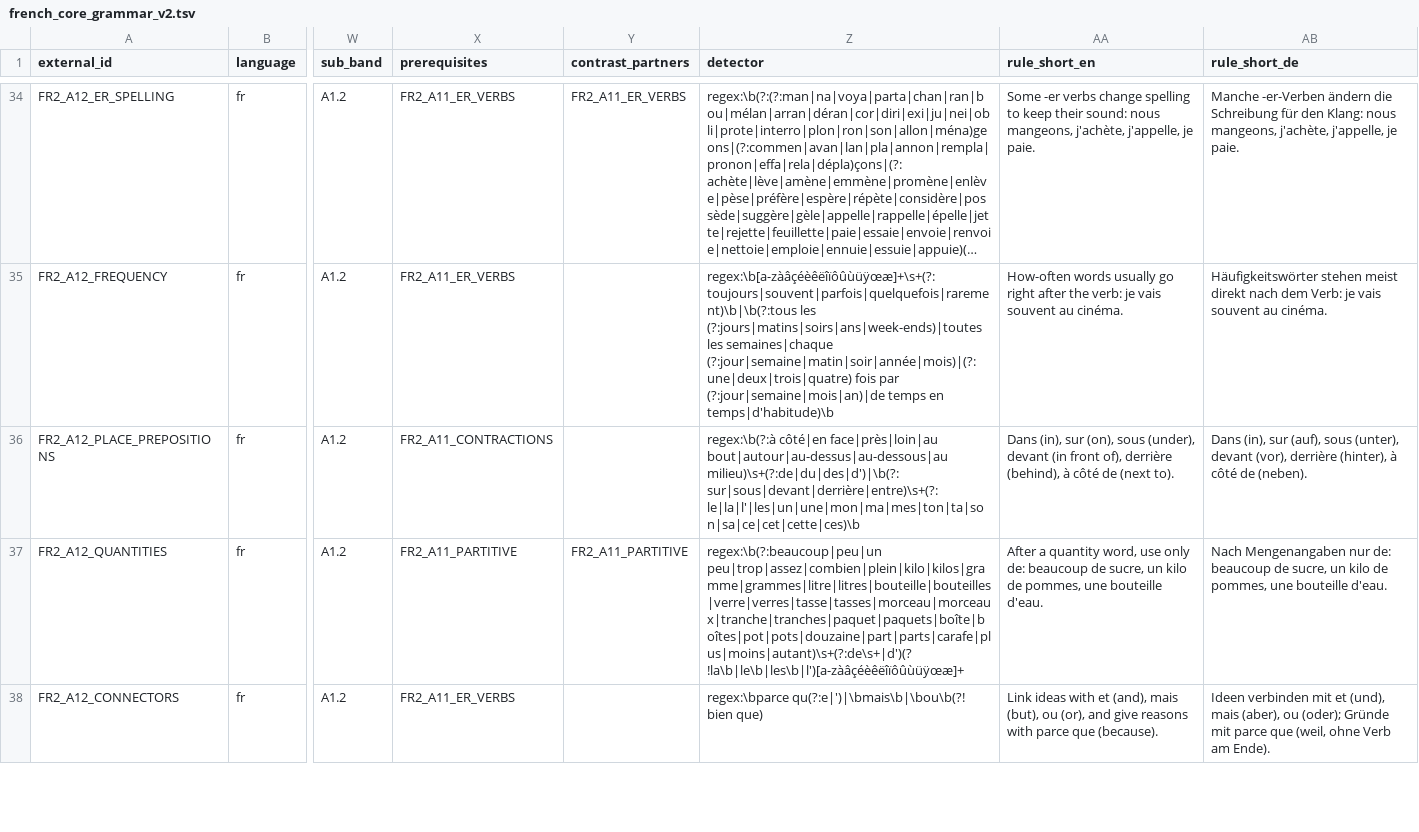
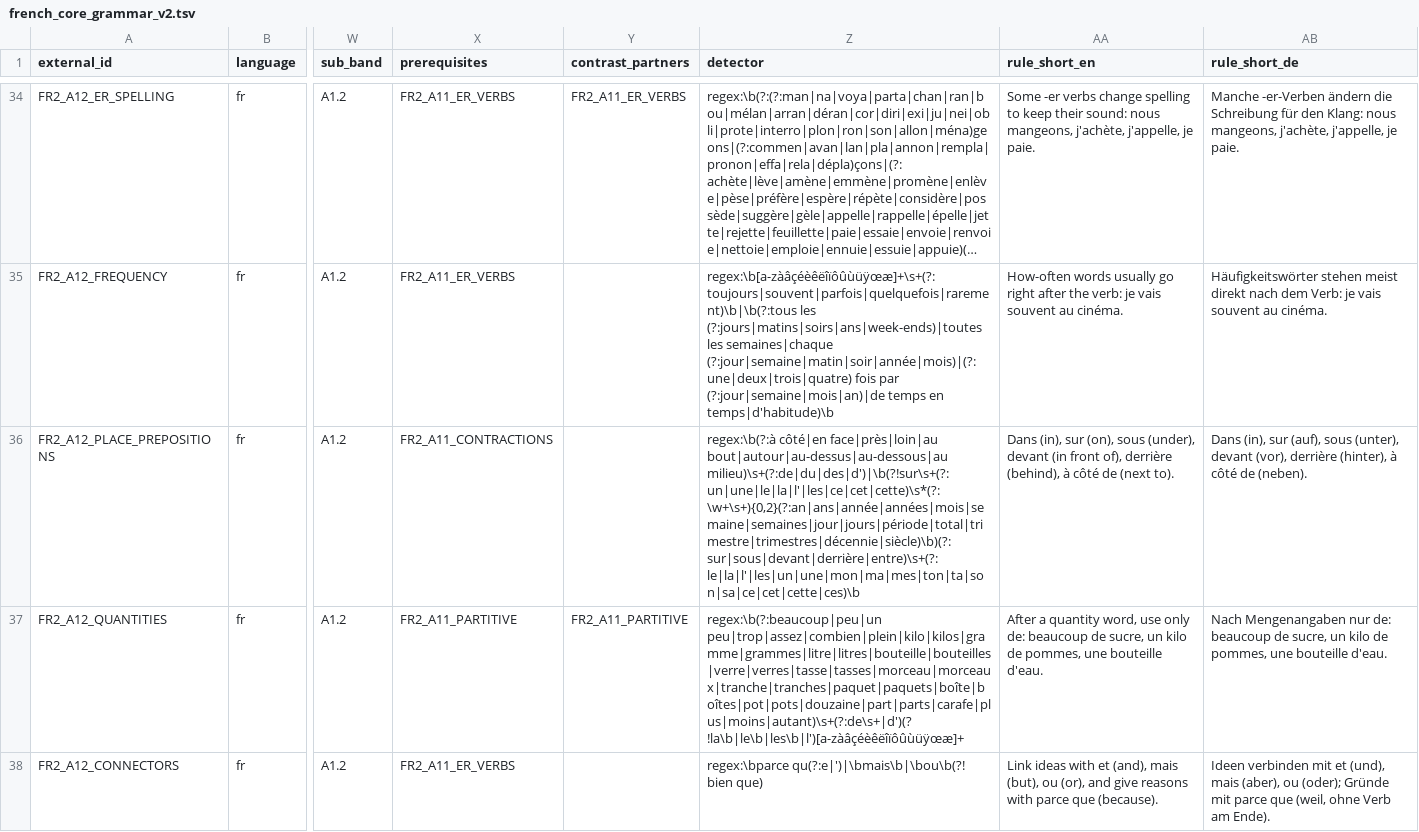
Before and after one commit to Pechst1/ConversationalLanguageLearning, a TSV file: app/data/grammar_catalog/french_core_grammar_v2.tsv, drawn as a sheet; only a part is shown, gaps mark what is left out; long unchanged cells end in …; the diff covers the shown part only; the diff names each change by its address in the sheet, - before the commit and + after, or states it on an @@ line.

```diff
--- a/app/data/grammar_catalog/french_core_grammar_v2.tsv
+++ b/app/data/grammar_catalog/french_core_grammar_v2.tsv
-Z36 (detector): …face|près|loin|au bout|autour|au-dessus|au-dessous|au milieu)\s+(?:de|du|des|d')|\b(?:sur|sous|devant|derrière|entre)\s+(?:le|la|l'|les|un|une|mon|ma|mes|ton|ta|son|sa|ce|cet|cette|ces)\b
+Z36 (detector): …face|près|loin|au bout|autour|au-dessus|au-dessous|au milieu)\s+(?:de|du|des|d')|\b(?!sur\s+(?:un|une|le|la|l'|les|ce|cet|cette)\s*(?:\w+\s+){0,2}(?:an|ans|année|années|mois|semaine|semaines|jour|jours|période|total|trimestre|trimestres|décennie|siècle)\b)(?:sur|sous|devant|derrière|entre)\s+(?:le|la|l'|les|un|une|mon|ma|mes|ton|ta|son|sa|ce|cet|cette|ces)\b
```
Also changed, not shown: 2 edited cells elsewhere in this file, 2 other files.
